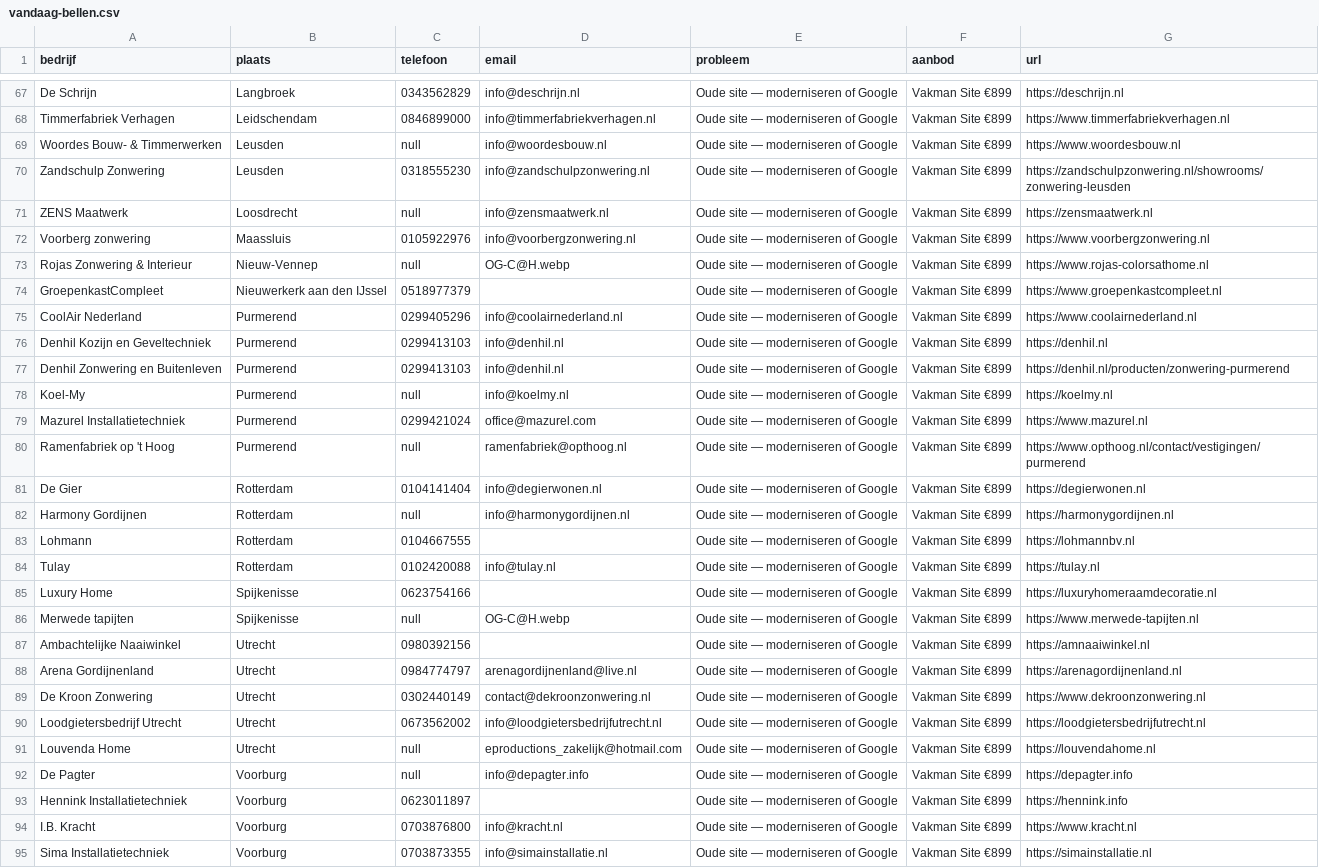
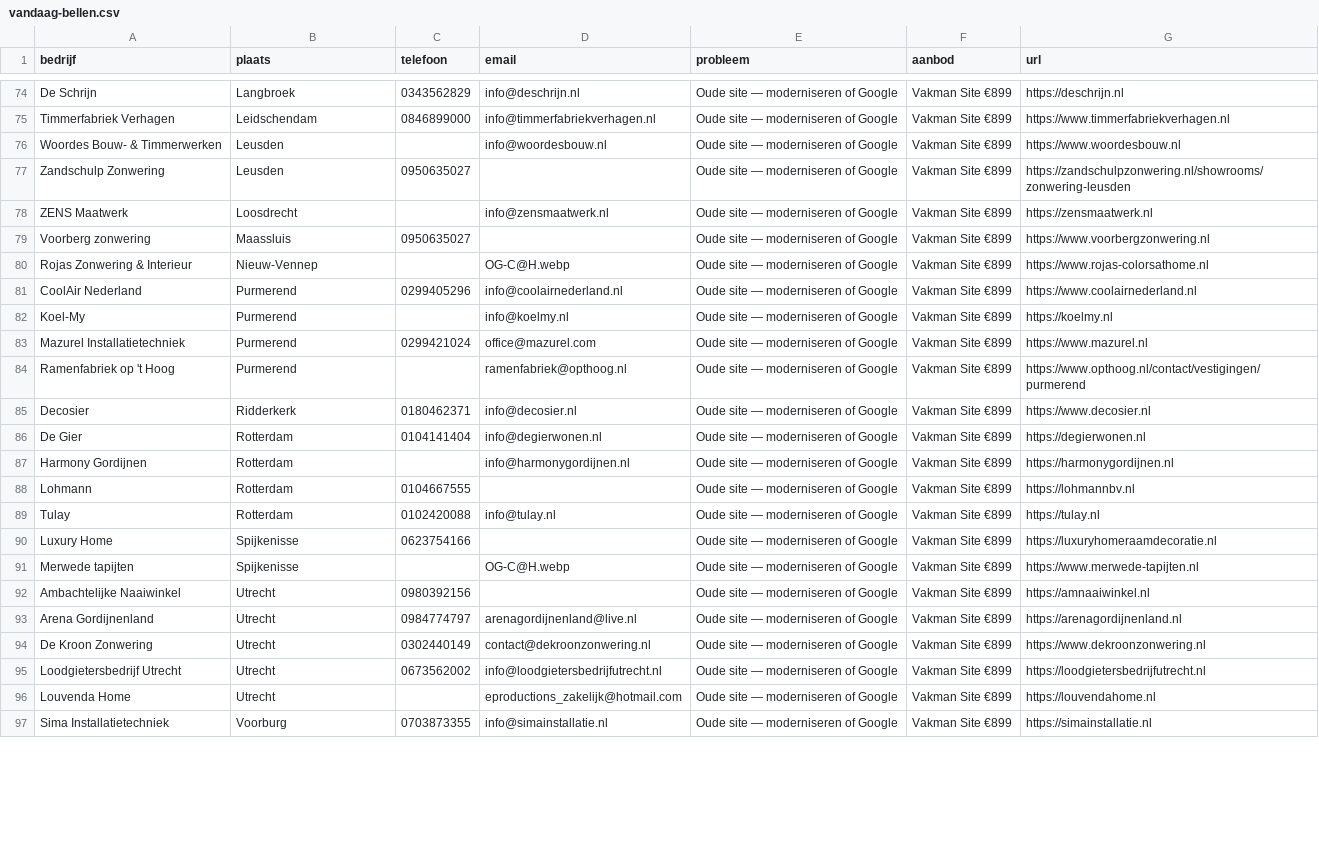
Before and after one commit to mikevisser0904/OFFERTE-WIJS, a CSV file: data/vandaag-bellen.csv, drawn as a sheet; only a part is shown, gaps mark what is left out; the diff covers the shown part only.

Commit message:
chore(leads): refresh echte klanten na lead:contact (112, geen null-telefoon)

```diff
--- a/data/vandaag-bellen.csv
+++ b/data/vandaag-bellen.csv
@@ -68,16 +75,14 @@ bedrijf,plaats,telefoon,email,probleem,aanbod,url
 "Timmerfabriek Verhagen","Leidschendam","0846899000","info@timmerfabriekverhagen.nl","Oude site — moderniseren of Google","Vakman Site €899","https://www.timmerfabriekverhagen.nl"
-"Woordes Bouw- & Timmerwerken","Leusden","null","info@woordesbouw.nl","Oude site — moderniseren of Google","Vakman Site €899","https://www.woordesbouw.nl"
-"Zandschulp Zonwering","Leusden","0318555230","info@zandschulpzonwering.nl","Oude site — moderniseren of Google","Vakman Site €899","https://zandschulpzonwering.nl/showrooms/zonwering-leusden"
-"ZENS Maatwerk","Loosdrecht","null","info@zensmaatwerk.nl","Oude site — moderniseren of Google","Vakman Site €899","https://zensmaatwerk.nl"
-"Voorberg zonwering","Maassluis","0105922976","info@voorbergzonwering.nl","Oude site — moderniseren of Google","Vakman Site €899","https://www.voorbergzonwering.nl"
-"Rojas Zonwering & Interieur","Nieuw-Vennep","null","OG-C@H.webp","Oude site — moderniseren of Google","Vakman Site €899","https://www.rojas-colorsathome.nl"
-"GroepenkastCompleet","Nieuwerkerk aan den IJssel","0518977379","","Oude site — moderniseren of Google","Vakman Site €899","https://www.groepenkastcompleet.nl"
+"Woordes Bouw- & Timmerwerken","Leusden","","info@woordesbouw.nl","Oude site — moderniseren of Google","Vakman Site €899","https://www.woordesbouw.nl"
+"Zandschulp Zonwering","Leusden","0950635027","","Oude site — moderniseren of Google","Vakman Site €899","https://zandschulpzonwering.nl/showrooms/zonwering-leusden"
+"ZENS Maatwerk","Loosdrecht","","info@zensmaatwerk.nl","Oude site — moderniseren of Google","Vakman Site €899","https://zensmaatwerk.nl"
+"Voorberg zonwering","Maassluis","0950635027","","Oude site — moderniseren of Google","Vakman Site €899","https://www.voorbergzonwering.nl"
+"Rojas Zonwering & Interieur","Nieuw-Vennep","","OG-C@H.webp","Oude site — moderniseren of Google","Vakman Site €899","https://www.rojas-colorsathome.nl"
 "CoolAir Nederland","Purmerend","0299405296","info@coolairnederland.nl","Oude site — moderniseren of Google","Vakman Site €899","https://www.coolairnederland.nl"
-"Denhil Kozijn en Geveltechniek","Purmerend","0299413103","info@denhil.nl","Oude site — moderniseren of Google","Vakman Site €899","https://denhil.nl"
-"Denhil Zonwering en Buitenleven","Purmerend","0299413103","info@denhil.nl","Oude site — moderniseren of Google","Vakman Site €899","https://denhil.nl/producten/zonwering-purmerend"
-"Koel-My","Purmerend","null","info@koelmy.nl","Oude site — moderniseren of Google","Vakman Site €899","https://koelmy.nl"
+"Koel-My","Purmerend","","info@koelmy.nl","Oude site — moderniseren of Google","Vakman Site €899","https://koelmy.nl"
 "Mazurel Installatietechniek","Purmerend","0299421024","office@mazurel.com","Oude site — moderniseren of Google","Vakman Site €899","https://www.mazurel.nl"
-"Ramenfabriek op 't Hoog","Purmerend","null","ramenfabriek@opthoog.nl","Oude site — moderniseren of Google","Vakman Site €899","https://www.opthoog.nl/contact/vestigingen/purmerend"
+"Ramenfabriek op 't Hoog","Purmerend","","ramenfabriek@opthoog.nl","Oude site — moderniseren of Google","Vakman Site €899","https://www.opthoog.nl/contact/vestigingen/purmerend"
+"Decosier","Ridderkerk","0180462371","info@decosier.nl","Oude site — moderniseren of Google","Vakman Site €899","https://www.decosier.nl"
 "De Gier","Rotterdam","0104141404","info@degierwonen.nl","Oude site — moderniseren of Google","Vakman Site €899","https://degierwonen.nl"
-"Harmony Gordijnen","Rotterdam","null","info@harmonygordijnen.nl","Oude site — moderniseren of Google","Vakman Site €899","https://harmonygordijnen.nl"
+"Harmony Gordijnen","Rotterdam","","info@harmonygordijnen.nl","Oude site — moderniseren of Google","Vakman Site €899","https://harmonygordijnen.nl"
 "Lohmann","Rotterdam","0104667555","","Oude site — moderniseren of Google","Vakman Site €899","https://lohmannbv.nl"
@@ -85,3 +90,3 @@ bedrijf,plaats,telefoon,email,probleem,aanbod,url
 "Luxury Home","Spijkenisse","0623754166","","Oude site — moderniseren of Google","Vakman Site €899","https://luxuryhomeraamdecoratie.nl"
-"Merwede tapijten","Spijkenisse","null","OG-C@H.webp","Oude site — moderniseren of Google","Vakman Site €899","https://www.merwede-tapijten.nl"
+"Merwede tapijten","Spijkenisse","","OG-C@H.webp","Oude site — moderniseren of Google","Vakman Site €899","https://www.merwede-tapijten.nl"
 "Ambachtelijke Naaiwinkel","Utrecht","0980392156","","Oude site — moderniseren of Google","Vakman Site €899","https://amnaaiwinkel.nl"
@@ -90,6 +95,3 @@ bedrijf,plaats,telefoon,email,probleem,aanbod,url
 "Loodgietersbedrijf Utrecht","Utrecht","0673562002","info@loodgietersbedrijfutrecht.nl","Oude site — moderniseren of Google","Vakman Site €899","https://loodgietersbedrijfutrecht.nl"
-"Louvenda Home","Utrecht","null","eproductions_zakelijk@hotmail.com","Oude site — moderniseren of Google","Vakman Site €899","https://louvendahome.nl"
-"De Pagter","Voorburg","null","info@depagter.info","Oude site — moderniseren of Google","Vakman Site €899","https://depagter.info"
-"Hennink Installatietechniek","Voorburg","0623011897","","Oude site — moderniseren of Google","Vakman Site €899","https://hennink.info"
-"I.B. Kracht","Voorburg","0703876800","info@kracht.nl","Oude site — moderniseren of Google","Vakman Site €899","https://www.kracht.nl"
+"Louvenda Home","Utrecht","","eproductions_zakelijk@hotmail.com","Oude site — moderniseren of Google","Vakman Site €899","https://louvendahome.nl"
 "Sima Installatietechniek","Voorburg","0703873355","info@simainstallatie.nl","Oude site — moderniseren of Google","Vakman Site €899","https://simainstallatie.nl"
```
Also changed, not shown: 9 added rows, 5 removed rows and 50 edited cells elsewhere in this file, public/vandaag-bellen.csv, 2 other files.
